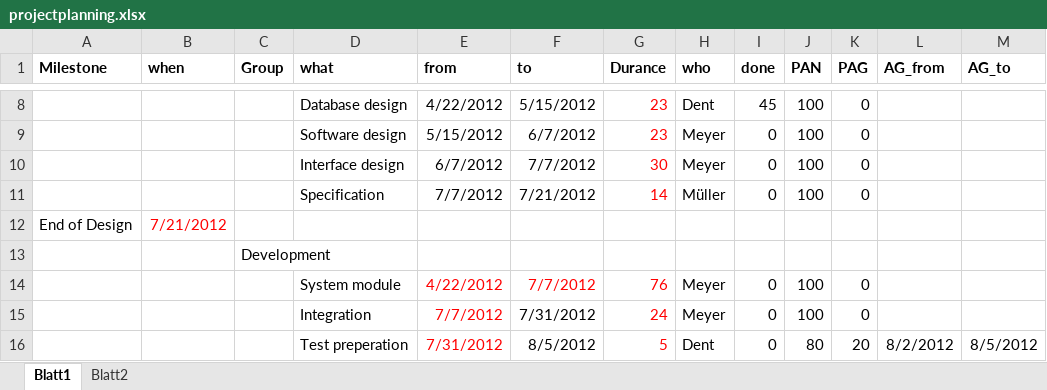
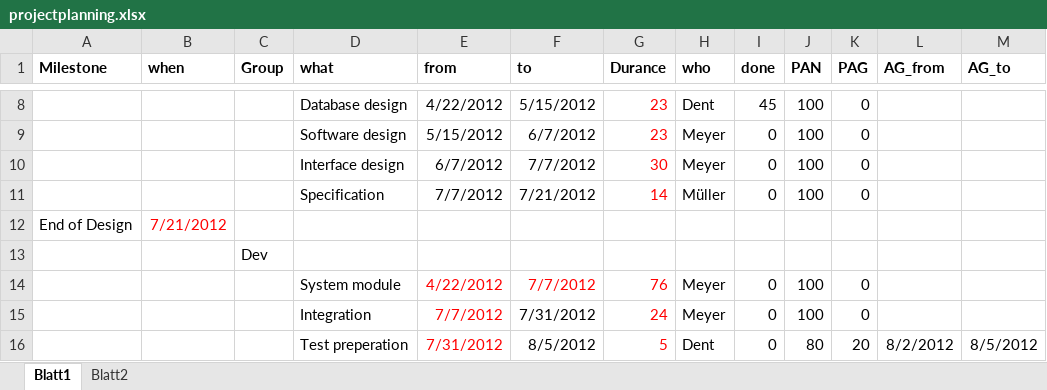
Before and after one commit to hgup/CS, an Excel workbook: datafiles/projectplanning.xlsx, sheet Blatt1, drawn as a sheet; only a part is shown, gaps mark what is left out; values as stored, in another font and other column widths than the file's, no borders; the diff names each change by its address in the sheet, - before the commit and + after, or states it on an @@ line.

```diff
--- a/datafiles/projectplanning.xlsx (sheet Blatt1)
+++ b/datafiles/projectplanning.xlsx (sheet Blatt1)
-C13 (Group): Development
+C13 (Group): Dev
```
Also changed, not shown: 3 other files.
